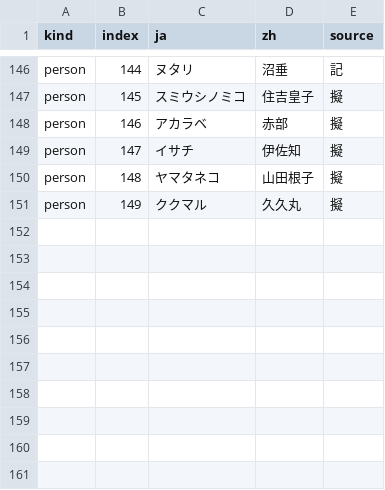
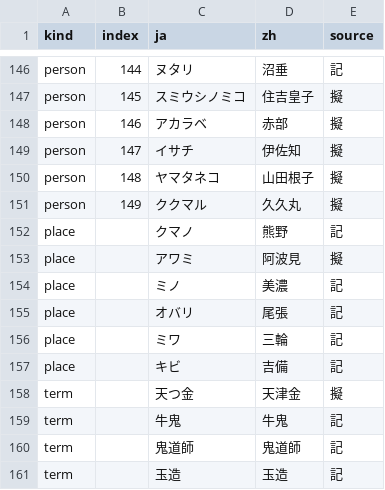
Before and after one commit to tzengyuxio/kami-zh, a TSV file: translation/glossary.tsv, drawn as a sheet; only a part is shown, gaps mark what is left out; the diff names each change by its address in the sheet, - before the commit and + after, or states it on an @@ line.

```diff
--- a/translation/glossary.tsv
+++ b/translation/glossary.tsv
+row 152: place |  | クマノ | 熊野 | 記
+row 153: place |  | アワミ | 阿波見 | 擬
+row 154: place |  | ミノ | 美濃 | 記
+row 155: place |  | オバリ | 尾張 | 記
+row 156: place |  | ミワ | 三輪 | 記
+row 157: place |  | キビ | 吉備 | 記
+row 158: term |  | 天つ金 | 天津金 | 擬
+row 159: term |  | 牛鬼 | 牛鬼 | 記
+row 160: term |  | 鬼道師 | 鬼道師 | 記
+row 161: term |  | 玉造 | 玉造 | 記
```
Also changed, not shown: 2 other files.
